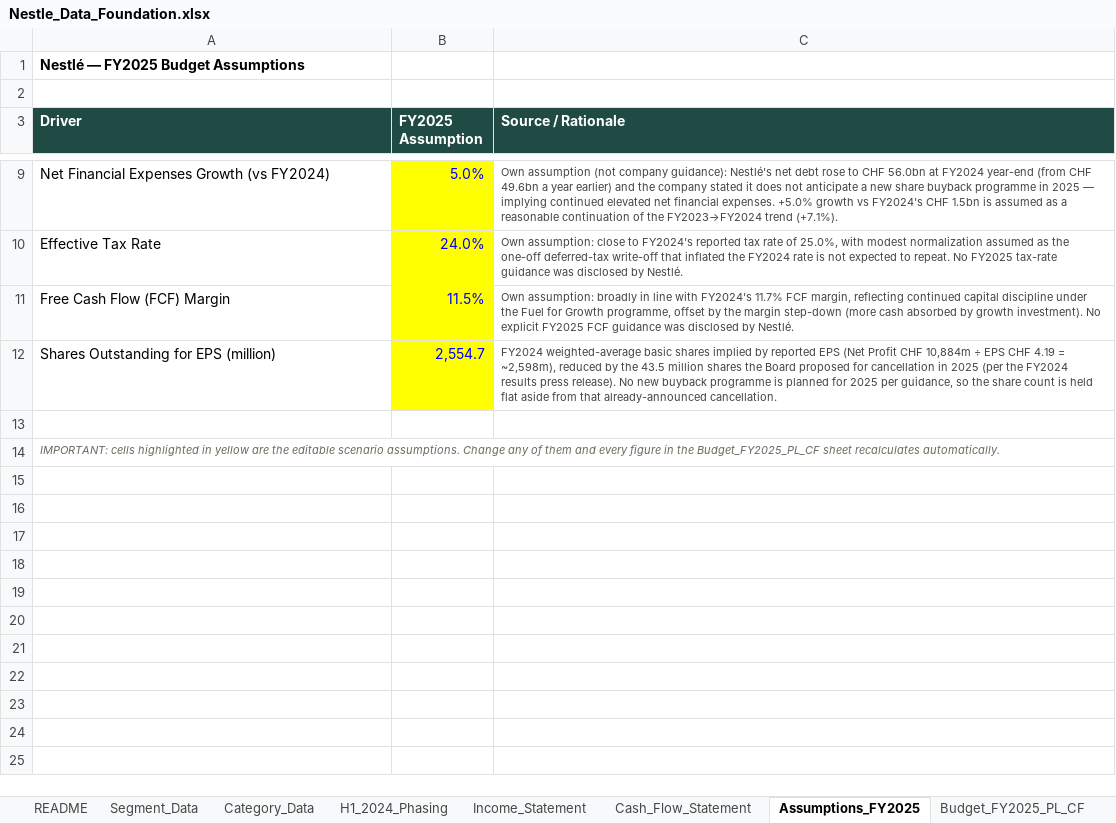
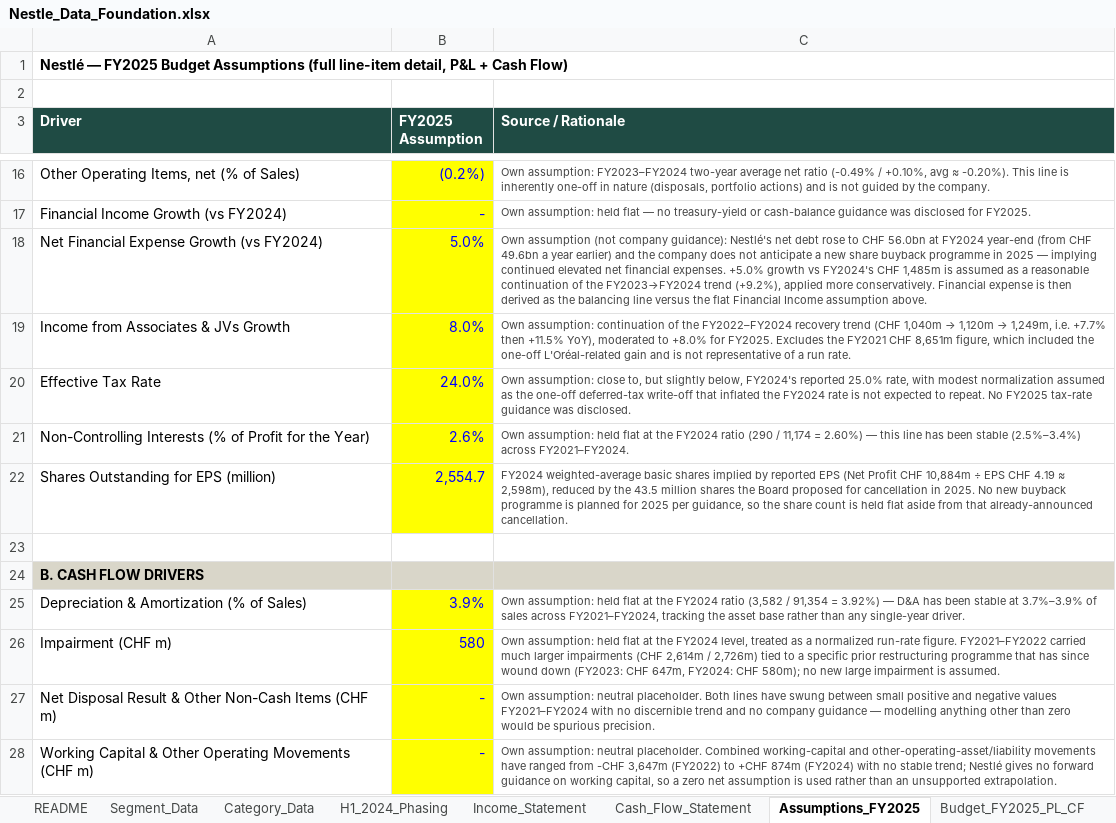
Before and after one commit to vinhdang111/nestle-fpa-analysis, an Excel workbook: excel_model/Nestle_Data_Foundation.xlsx, sheet Assumptions_FY2025, drawn as a sheet; only a part is shown, gaps mark what is left out; values as stored, in another font and other column widths than the file's, no borders; removed rows and columns are numbered as before the commit, all else as after; the diff covers the shown part only; the diff names each change by its address in the sheet, - before the commit and + after, or states it on an @@ line.

```diff
--- a/excel_model/Nestle_Data_Foundation.xlsx (sheet Assumptions_FY2025)
+++ b/excel_model/Nestle_Data_Foundation.xlsx (sheet Assumptions_FY2025)
-A1 (Driver): …Budget Assumptions
+A1 (Driver): …Budget Assumptions (full line-item detail, P&L + Cash Flow)
+row 16: Other Operating Items, net (% of Sales) | (0.2%) | Own assumption: FY2023–FY2024 two-year average net ratio (-0.49% / +0.10%, avg ≈ -0.20%). This line is inherently one-off in nature (disposals, portfolio actions) and is not guided by the company.
+row 17: Financial Income Growth (vs FY2024) | - | Own assumption: held flat — no treasury-yield or cash-balance guidance was disclosed for FY2025.
-A18 (Driver): Net Financial Expenses Growth (vs FY2024)
+A18 (Driver): Net Financial Expense Growth (vs FY2024)
-C18 (Source / Rationale): …the company stated it does not anticipate a new share buyback programme in 2025 — implying continued elevated net financial expenses. +5.0% growth vs FY2024's CHF 1.5bn is assumed as a reasonable continuation of the FY2023→FY2024 trend (+7.1%).
+C18 (Source / Rationale): …the company does not anticipate a new share buyback programme in 2025 — implying continued elevated net financial expenses. +5.0% growth vs FY2024's CHF 1,485m is assumed as a reasonable continuation of the FY2023→FY2024 trend (+9.2%), applied more conservatively. Financial expense is then derived as the balancing line versus the flat Financial Income assumption above.
+row 19: Income from Associates & JVs Growth | 8.0% | Own assumption: continuation of the FY2022–FY2024 recovery trend (CHF 1,040m → 1,120m → 1,249m, i.e. +7.7% then +11.5% YoY), moderated to +8.0% for FY2025. Excludes the FY2021 CHF 8,651m figure, which included the one-off L'Oréal-related gain and is not representative of a run rate.
-C20 (Source / Rationale): …assumption: close to FY2024's reported tax rate of 25.0%, with modest normalization assumed as the one-off deferred-tax write-off that inflated the FY2024 rate is not expected to repeat. No FY2025 tax-rate guidance was disclosed by Nestlé.
+C20 (Source / Rationale): …assumption: close to, but slightly below, FY2024's reported 25.0% rate, with modest normalization assumed as the one-off deferred-tax write-off that inflated the FY2024 rate is not expected to repeat. No FY2025 tax-rate guidance was disclosed.
-row 11: Free Cash Flow (FCF) Margin | 11.5% | Own assumption: broadly in line with FY2024's 11.7% FCF margin, reflecting continued capital discipline under the Fuel for Growth programme, offset by the margin step-down (more cash absorbed by growth investment). No explicit FY2025 FCF guidance was disclosed by Nestlé.
+row 21: Non-Controlling Interests (% of Profit for the Year) | 2.6% | Own assumption: held flat at the FY2024 ratio (290 / 11,174 = 2.60%) — this line has been stable (2.5%–3.4%) across FY2021–FY2024.
-C22 (Source / Rationale): …CHF 4.19 = ~2,598m), reduced by the 43.5 million shares the Board proposed for cancellation in 2025 (per the FY2024 results press release). No new…
+C22 (Source / Rationale): …CHF 4.19 ≈ 2,598m), reduced by the 43.5 million shares the Board proposed for cancellation in 2025. No new…
-A24 (Driver): IMPORTANT: cells highlighted in yellow are the editable scenario assumptions. Change any of them and every figure in the Budget_FY2025_PL_CF sheet recalculates automatically.
+A24 (Driver): B. CASH FLOW DRIVERS
-A24:C24 fill: none
+A24:C24 fill: #D9D6C9
@@ A24 bold: off → on, italic: on → off, text colour: #6B675C → black, text size: larger @@
+row 25: Depreciation & Amortization (% of Sales) | 3.9% | Own assumption: held flat at the FY2024 ratio (3,582 / 91,354 = 3.92%) — D&A has been stable at 3.7%–3.9% of sales across FY2021–FY2024, tracking the asset base rather than any single-year driver.
+row 26: Impairment (CHF m) | 580 | Own assumption: held flat at the FY2024 level, treated as a normalized run-rate figure. FY2021–FY2022 carried much larger impairments (CHF 2,614m / 2,726m) tied to a specific prior restructuring programme that has since wound down (FY2023: CHF 647m, FY2024: CHF 580m); no new large impairment is assumed.
+row 27: Net Disposal Result & Other Non-Cash Items (CHF m) | - | Own assumption: neutral placeholder. Both lines have swung between small positive and negative values FY2021–FY2024 with no discernible trend and no company guidance — modelling anything other than zero would be spurious precision.
+row 28: Working Capital & Other Operating Movements (CHF m) | - | Own assumption: neutral placeholder. Combined working-capital and other-operating-asset/liability movements have ranged from -CHF 3,647m (FY2022) to +CHF 874m (FY2024) with no stable trend; Nestlé gives no forward guidance on working capital, so a zero net assumption is used rather than an unsupported extrapolation.
```
Also changed, not shown: 28 added rows, 1 removed row and 3 edited cells elsewhere in this sheet, sheet Budget_FY2025_PL_CF, sheet README, formulas that keep their value.
